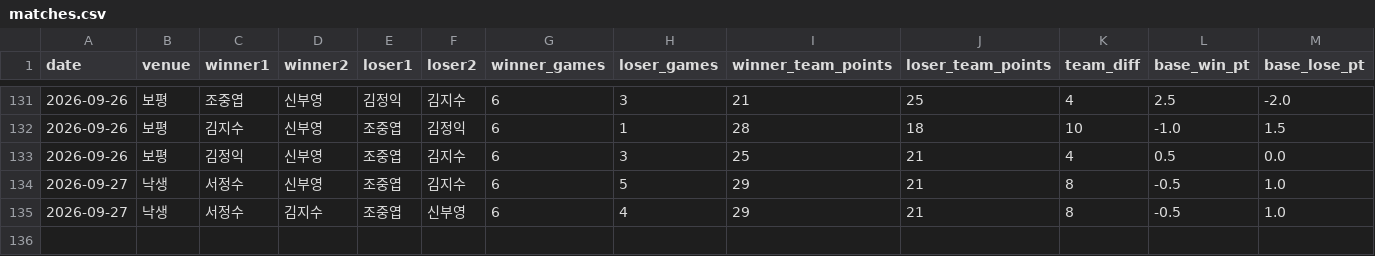
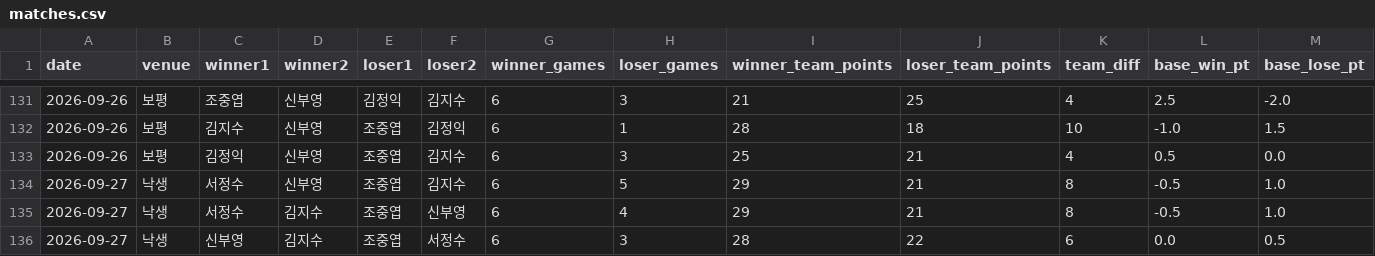
Before and after one commit to se0007se0007-dotcom/ranking_app, a CSV file: matches.csv, drawn as a sheet; only a part is shown, gaps mark what is left out; rows hold the shown columns only; the diff names each change by its address in the sheet, - before the commit and + after, or states it on an @@ line.

Commit message:
data: update matches.csv

```diff
--- a/matches.csv
+++ b/matches.csv
+row 136: 2026-09-27 | 낙생 | 신부영 | 김지수 | 조중엽 | 서정수 | 6 | 3 | 28 | 22 | 6 | 0.0 | 0.5
```
